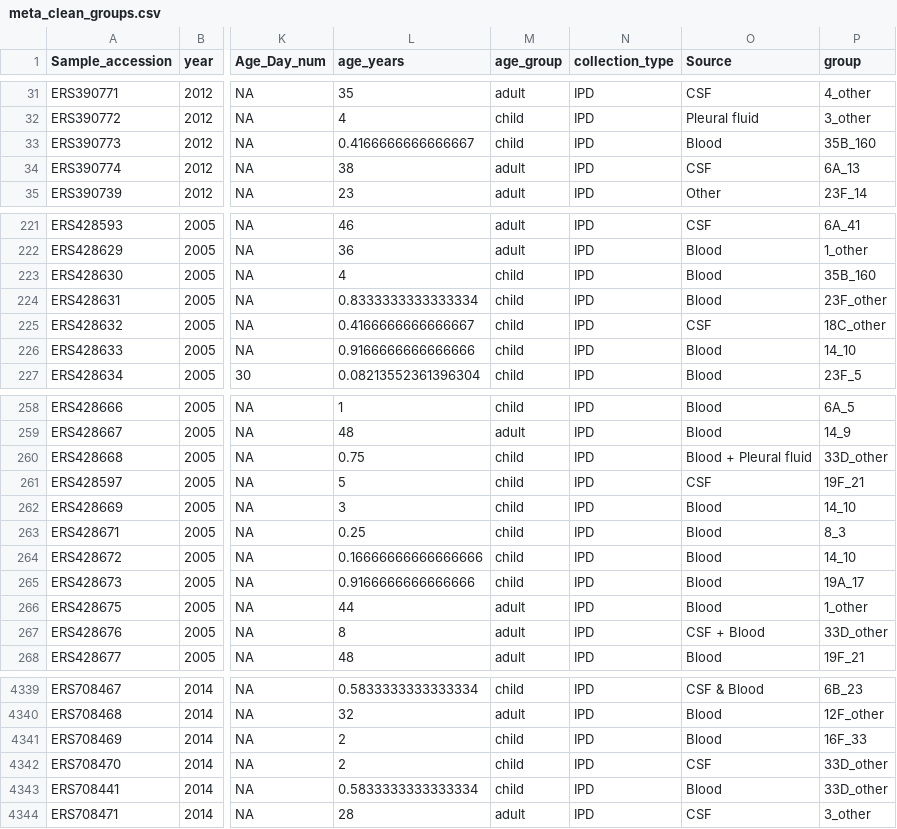
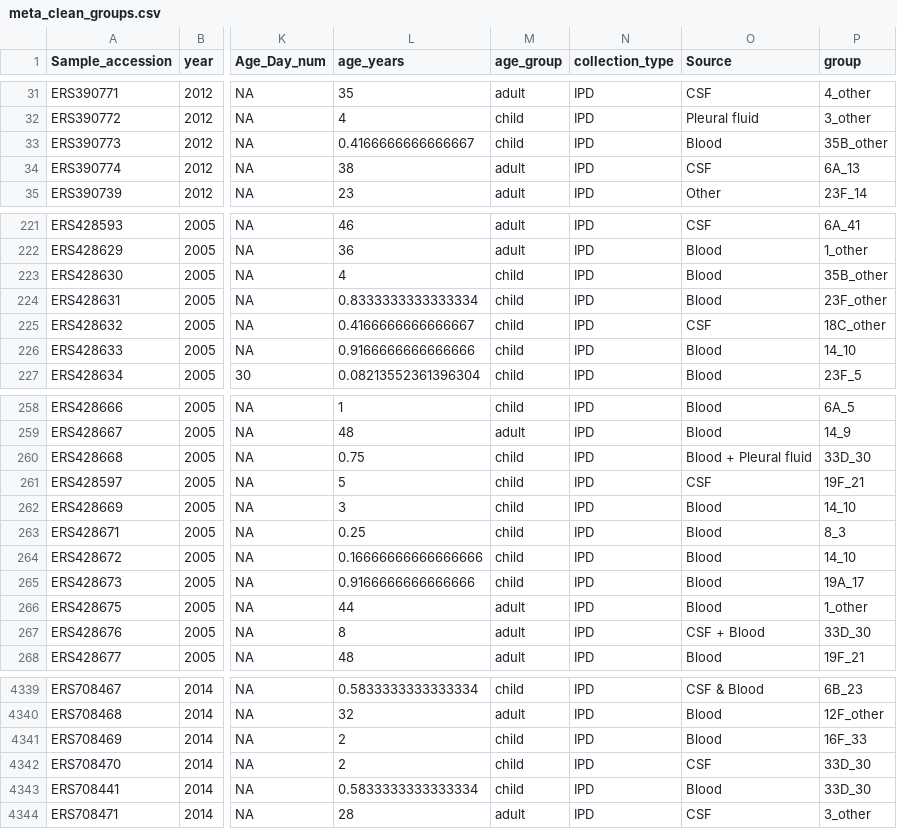
Before and after one commit to MAGPIE-SFU/newmo, a CSV file: data/SouthAfrica/processed-inputs/meta_clean_groups.csv, drawn as a sheet; only a part is shown, gaps mark what is left out; the diff covers the shown part only; the diff names each change by its address in the sheet, - before the commit and + after, or states it on an @@ line.

```diff
--- a/data/SouthAfrica/processed-inputs/meta_clean_groups.csv
+++ b/data/SouthAfrica/processed-inputs/meta_clean_groups.csv
-P33 (group): 35B_160
+P33 (group): 35B_other
-P223 (group): 35B_160
+P223 (group): 35B_other
-P260 (group): 33D_other
+P260 (group): 33D_30
-P267 (group): 33D_other
+P267 (group): 33D_30
-P4342:P4343 (group): 33D_other
+P4342:P4343 (group): 33D_30
```
Also changed, not shown: 37 edited cells elsewhere in this file, data/SouthAfrica/processed-inputs/grouplookup.csv, data/SouthAfrica/processed-inputs/xt_grouped.csv.
